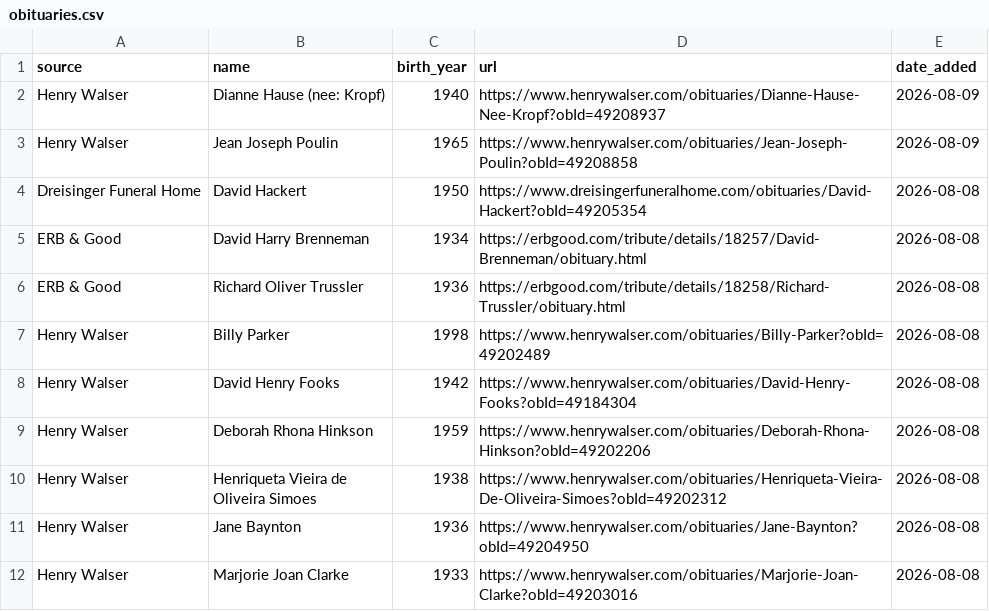
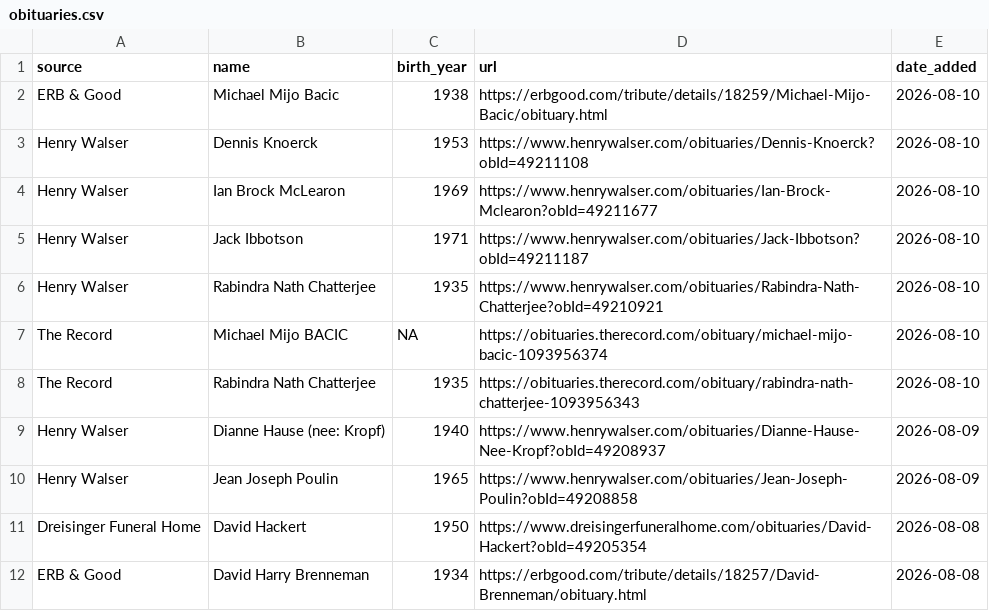
Before and after one commit to gpberber/waterloo-region-obituaries, a CSV file: data/obituaries.csv, drawn as a sheet; only a part is shown; the shorter side is filled out with more unchanged rows; the diff names each change by its address in the sheet, - before the commit and + after, or states it on an @@ line.

```diff
--- a/data/obituaries.csv
+++ b/data/obituaries.csv
+row 2: ERB & Good | Michael Mijo Bacic | 1938 | https://erbgood.com/tribute/details/18259/Michael-Mijo-Bacic/obituary.html | 2026-08-10
+row 3: Henry Walser | Dennis Knoerck | 1953 | https://www.henrywalser.com/obituaries/Dennis-Knoerck?obId=49211108 | 2026-08-10
+row 4: Henry Walser | Ian Brock McLearon | 1969 | https://www.henrywalser.com/obituaries/Ian-Brock-Mclearon?obId=49211677 | 2026-08-10
+row 5: Henry Walser | Jack Ibbotson | 1971 | https://www.henrywalser.com/obituaries/Jack-Ibbotson?obId=49211187 | 2026-08-10
+row 6: Henry Walser | Rabindra Nath Chatterjee | 1935 | https://www.henrywalser.com/obituaries/Rabindra-Nath-Chatterjee?obId=49210921 | 2026-08-10
+row 7: The Record | Michael Mijo BACIC | NA | https://obituaries.therecord.com/obituary/michael-mijo-bacic-1093956374 | 2026-08-10
+row 8: The Record | Rabindra Nath Chatterjee | 1935 | https://obituaries.therecord.com/obituary/rabindra-nath-chatterjee-1093956343 | 2026-08-10
```
Also changed, not shown: 1 other file.
